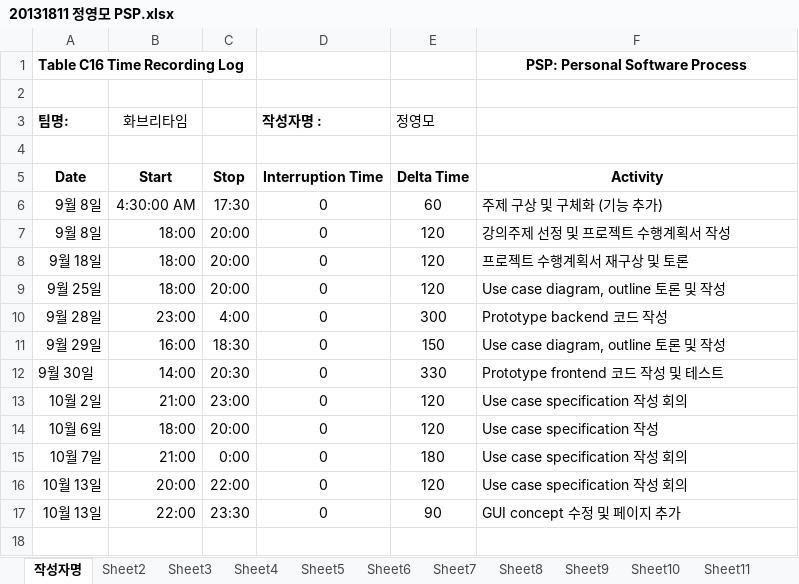
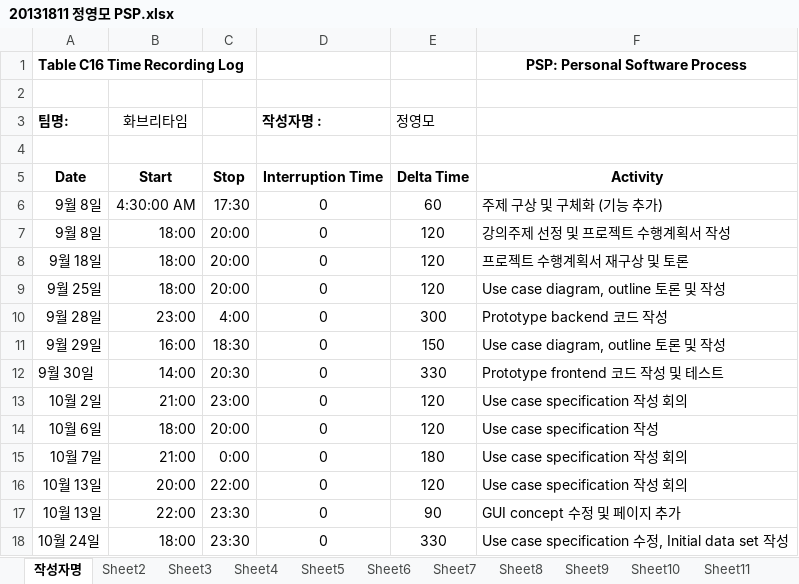
Before and after one commit to jisukim97/ChemicalManagementApplication, an Excel workbook: PSP/20131811 정영모 PSP.xlsx, sheet 작성자명, drawn as a sheet; values as stored, in another font and other column widths than the file's, no borders; the diff names each change by its address in the sheet, - before the commit and + after, or states it on an @@ line.

Commit message:
Update 정영모 PSP

```diff
--- a/PSP/20131811 정영모 PSP.xlsx (sheet 작성자명)
+++ b/PSP/20131811 정영모 PSP.xlsx (sheet 작성자명)
+row 18: 10월 24일 | 18:00 | 23:30 | 0 | 330 | Use case specification 수정, Initial data set 작성
```
